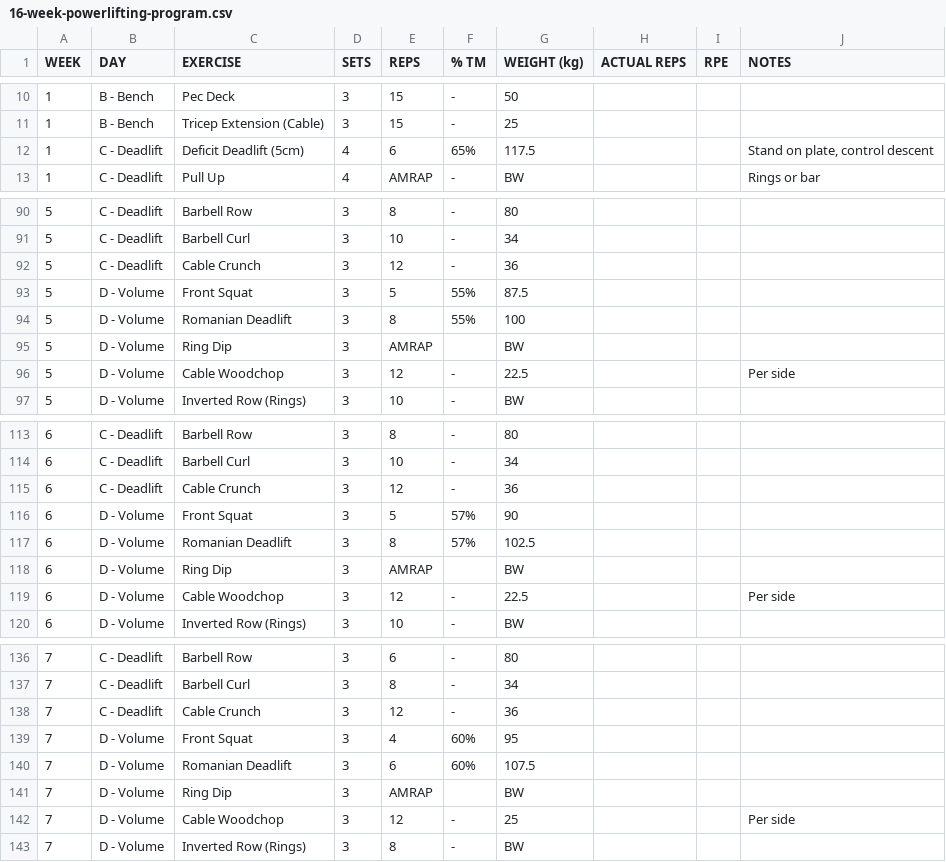
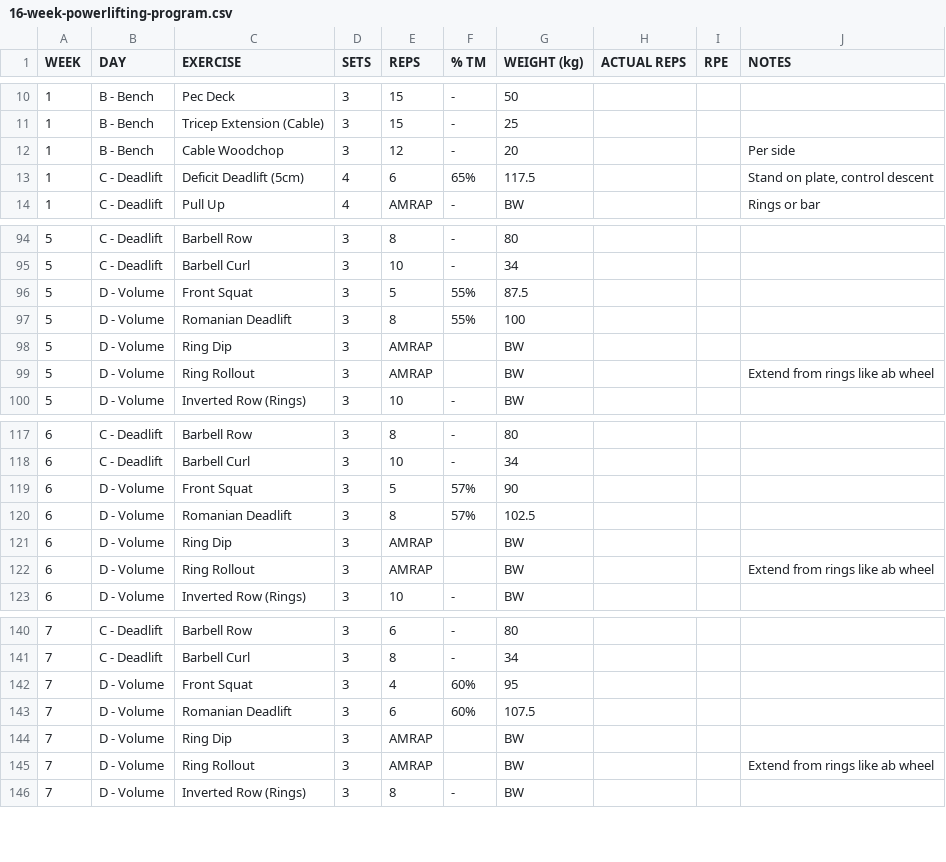
Before and after one commit to kieran-osgood/hevy-import, a CSV file: 16-week-powerlifting-program.csv, drawn as a sheet; only a part is shown, gaps mark what is left out; the diff covers the shown part only.

```diff
--- a/16-week-powerlifting-program.csv
+++ b/16-week-powerlifting-program.csv
@@ -11,2 +11,3 @@ WEEK,DAY,EXERCISE,SETS,REPS,% TM,WEIGHT (kg),ACTUAL REPS,RPE,NOTES
 1,B - Bench,Tricep Extension (Cable),3,15,-,25,,,
+1,B - Bench,Cable Woodchop,3,12,-,20,,,Per side
 1,C - Deadlift,Deficit Deadlift (5cm),4,6,65%,117.5,,,"Stand on plate, control descent"
@@ -91,3 +95,2 @@ WEEK,DAY,EXERCISE,SETS,REPS,% TM,WEIGHT (kg),ACTUAL REPS,RPE,NOTES
 5,C - Deadlift,Barbell Curl,3,10,-,34,,,
-5,C - Deadlift,Cable Crunch,3,12,-,36,,,
 5,D - Volume,Front Squat,3,5,55%,87.5,,,
@@ -95,3 +98,3 @@ WEEK,DAY,EXERCISE,SETS,REPS,% TM,WEIGHT (kg),ACTUAL REPS,RPE,NOTES
 5,D - Volume,Ring Dip,3,AMRAP,,BW,,,
-5,D - Volume,Cable Woodchop,3,12,-,22.5,,,Per side
+5,D - Volume,Ring Rollout,3,AMRAP,,BW,,,Extend from rings like ab wheel
 5,D - Volume,Inverted Row (Rings),3,10,-,BW,,,
@@ -114,3 +118,2 @@ WEEK,DAY,EXERCISE,SETS,REPS,% TM,WEIGHT (kg),ACTUAL REPS,RPE,NOTES
 6,C - Deadlift,Barbell Curl,3,10,-,34,,,
-6,C - Deadlift,Cable Crunch,3,12,-,36,,,
 6,D - Volume,Front Squat,3,5,57%,90,,,
@@ -118,3 +121,3 @@ WEEK,DAY,EXERCISE,SETS,REPS,% TM,WEIGHT (kg),ACTUAL REPS,RPE,NOTES
 6,D - Volume,Ring Dip,3,AMRAP,,BW,,,
-6,D - Volume,Cable Woodchop,3,12,-,22.5,,,Per side
+6,D - Volume,Ring Rollout,3,AMRAP,,BW,,,Extend from rings like ab wheel
 6,D - Volume,Inverted Row (Rings),3,10,-,BW,,,
@@ -137,3 +141,2 @@ WEEK,DAY,EXERCISE,SETS,REPS,% TM,WEIGHT (kg),ACTUAL REPS,RPE,NOTES
 7,C - Deadlift,Barbell Curl,3,8,-,34,,,
-7,C - Deadlift,Cable Crunch,3,12,-,36,,,
 7,D - Volume,Front Squat,3,4,60%,95,,,
@@ -141,3 +144,3 @@ WEEK,DAY,EXERCISE,SETS,REPS,% TM,WEIGHT (kg),ACTUAL REPS,RPE,NOTES
 7,D - Volume,Ring Dip,3,AMRAP,,BW,,,
-7,D - Volume,Cable Woodchop,3,12,-,25,,,Per side
+7,D - Volume,Ring Rollout,3,AMRAP,,BW,,,Extend from rings like ab wheel
 7,D - Volume,Inverted Row (Rings),3,8,-,BW,,,
```
Also changed, not shown: 5 added rows and 21 edited cells elsewhere in this file.
